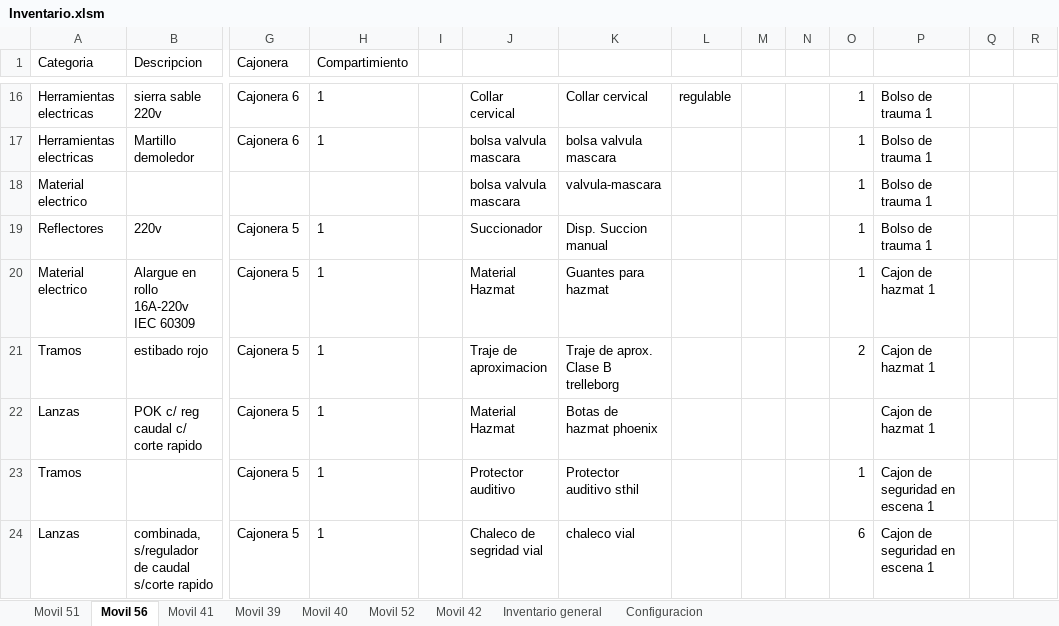
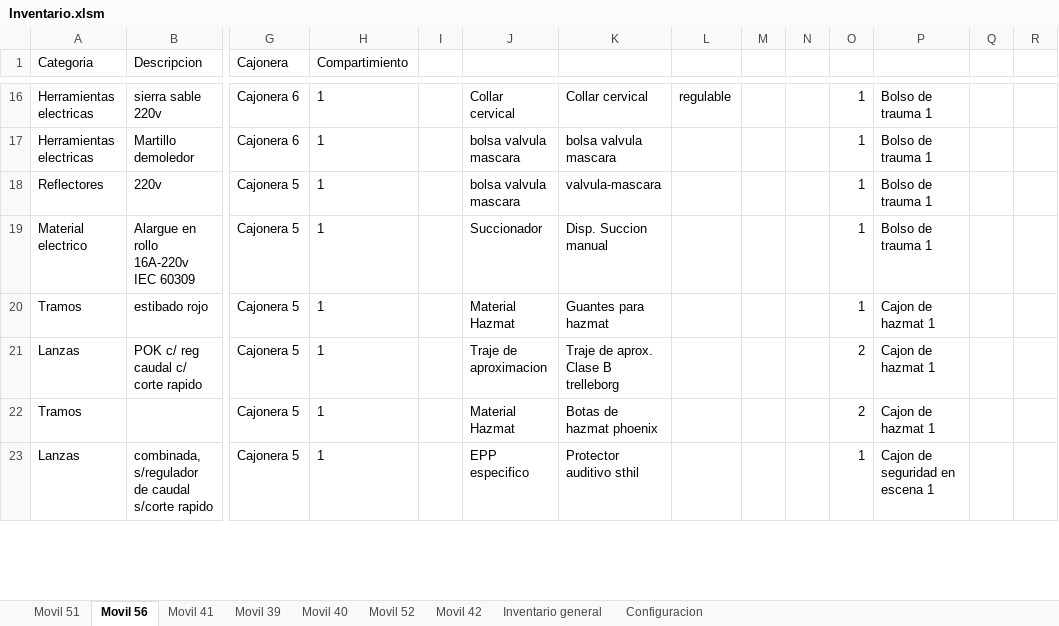
Before and after one commit to martov1/inventarioBros, an Excel workbook: Inventario.xlsm, sheet Movil 56, drawn as a sheet; only a part is shown, gaps mark what is left out; values as stored, in another font and other column widths than the file's, no borders; table styles not drawn; removed rows and columns are numbered as before the commit, all else as after; rows hold the shown columns only; the diff covers the shown part only; the diff names each change by its address in the sheet, - before the commit and + after, or states it on an @@ line.

Commit message:
cambios varios

```diff
--- a/Inventario.xlsm (sheet Movil 56)
+++ b/Inventario.xlsm (sheet Movil 56)
-row 18: Material electrico |  |  |  |  | bolsa valvula mascara | valvula-mascara |  |  |  | 1 | Bolso de trauma 1
-J18: Succionador
+J18: bolsa valvula mascara
-K18: Disp. Succion manual
+K18: valvula-mascara
-J19: Material Hazmat
+J19: Succionador
-K19: Guantes para hazmat
+K19: Disp. Succion manual
-P19: Cajon de hazmat 1
+P19: Bolso de trauma 1
-J20: Traje de aproximacion
+J20: Material Hazmat
-K20: Traje de aprox. Clase B trelleborg
+K20: Guantes para hazmat
-O20: 2
+O20: 1
-J21: Material Hazmat
+J21: Traje de aproximacion
-K21: Botas de hazmat phoenix
+K21: Traje de aprox. Clase B trelleborg
-O21: (empty)
+O21: 2
-J22: Protector auditivo
+J22: Material Hazmat
-K22: Protector auditivo sthil
+K22: Botas de hazmat phoenix
-O22: 1
+O22: 2
-P22: Cajon de seguridad en escena 1
+P22: Cajon de hazmat 1
-J23: Chaleco de segridad vial
+J23: EPP especifico
-K23: chaleco vial
+K23: Protector auditivo sthil
-O23: 6
+O23: 1
```
Also changed, not shown: 1 added row, 1 removed row and 63 edited cells elsewhere in this sheet, sheet Movil 42, sheet Configuracion, sheet Movil 41, sheet Movil 51, sheet Movil 52.
